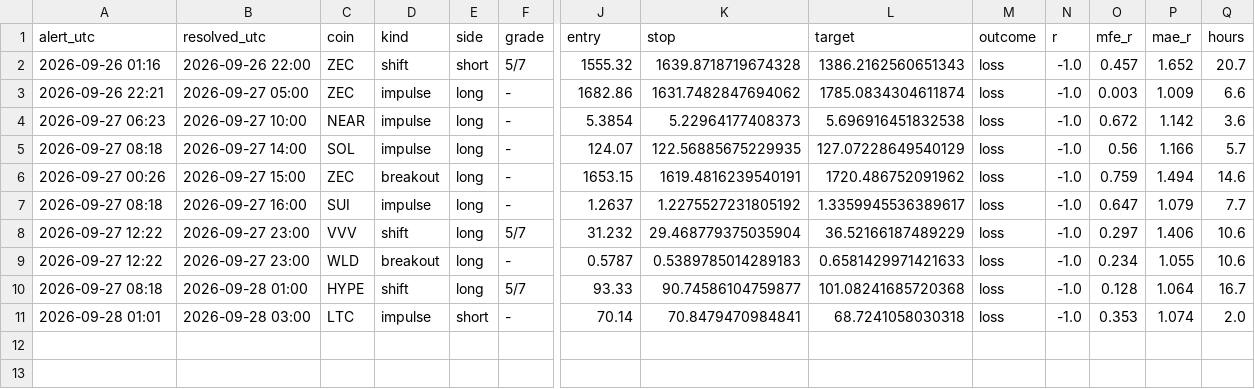
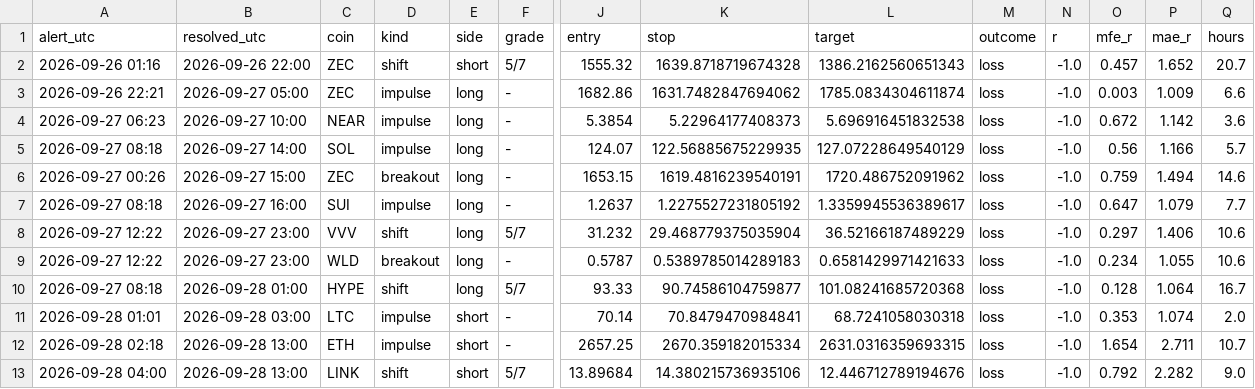
Before and after one commit to pleeb756/Setup-grader-alerts-, a CSV file: outcomes.csv, drawn as a sheet; only a part is shown, gaps mark what is left out; rows hold the shown columns only; the diff names each change by its address in the sheet, - before the commit and + after, or states it on an @@ line.

Commit message:
Update alert state

```diff
--- a/outcomes.csv
+++ b/outcomes.csv
+row 12: 2026-09-28 02:18 | 2026-09-28 13:00 | ETH | impulse | short | - | 2657.25 | 2670.359182015334 | 2631.0316359693315 | loss | -1.0 | 1.654 | 2.711 | 10.7
+row 13: 2026-09-28 04:00 | 2026-09-28 13:00 | LINK | shift | short | 5/7 | 13.89684 | 14.380215736935106 | 12.446712789194676 | loss | -1.0 | 0.792 | 2.282 | 9.0
```
Also changed, not shown: alerts_log.csv, 3 other files.
